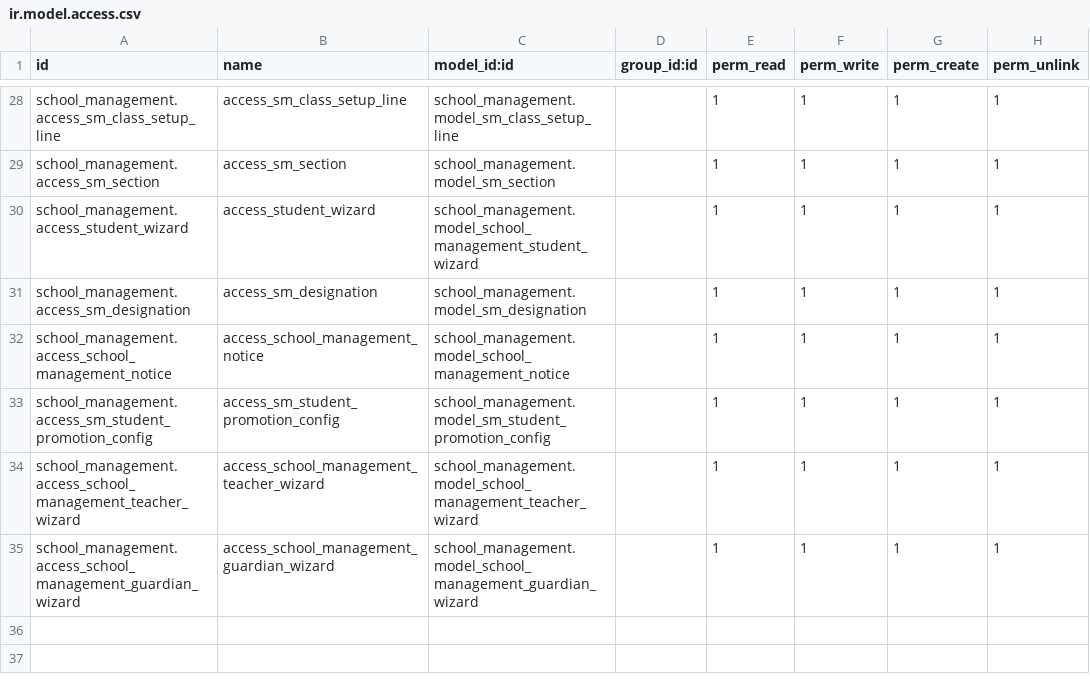
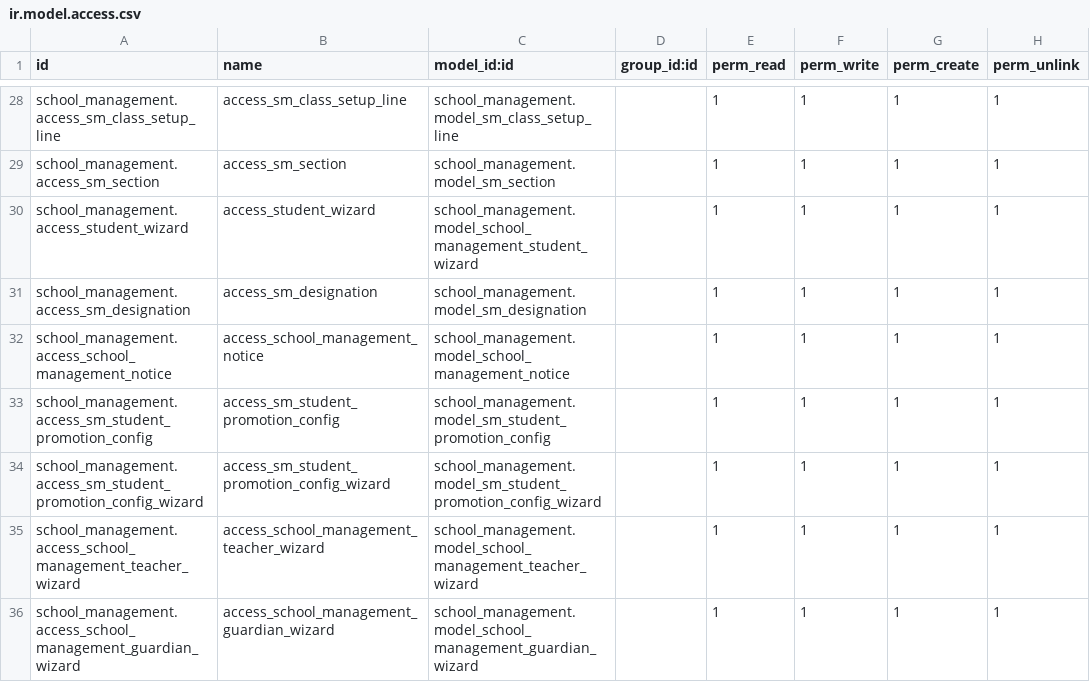
Before and after one commit to sattar-kuet/school_management, a CSV file: security/ir.model.access.csv, drawn as a sheet; only a part is shown, gaps mark what is left out; the diff names each change by its address in the sheet, - before the commit and + after, or states it on an @@ line.

Commit message:
student promotion add to config wizard

```diff
--- a/security/ir.model.access.csv
+++ b/security/ir.model.access.csv
+row 34: school_management.access_sm_student_promotion_config_wizard | access_sm_student_promotion_config_wizard | school_management.model_sm_student_promotion_config_wizard |  | 1 | 1 | 1 | 1
```
Also changed, not shown: 7 other files.
